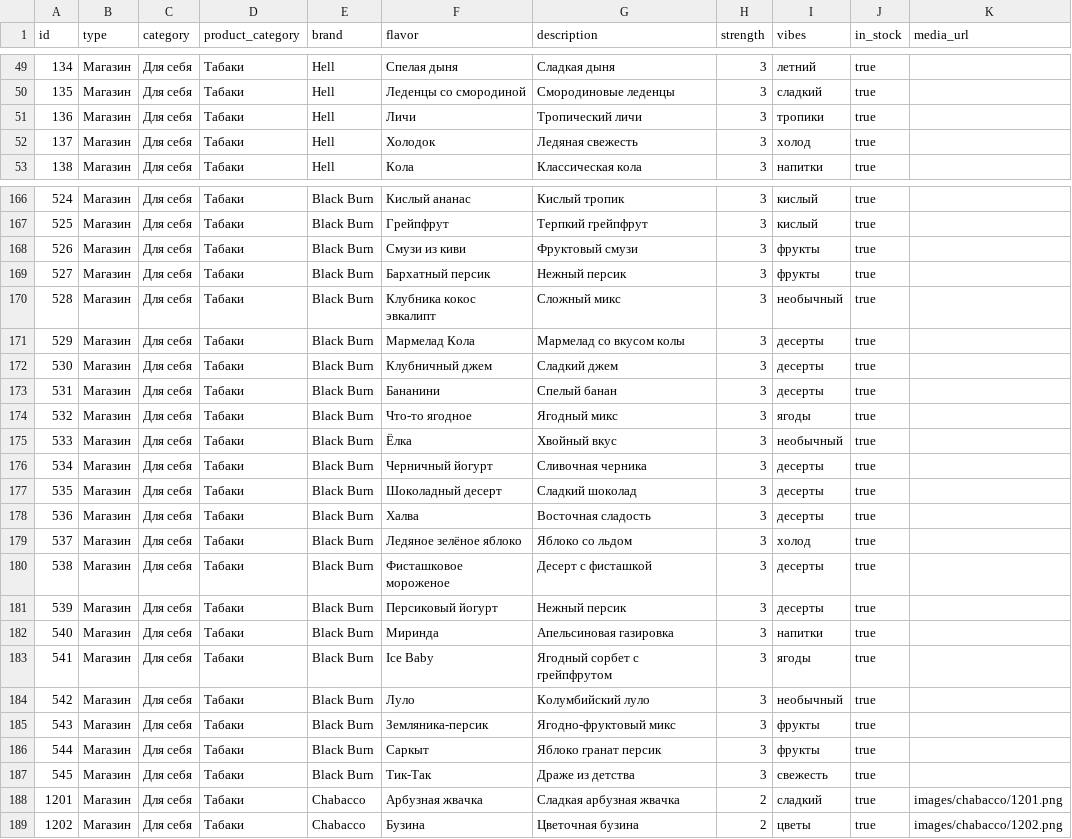
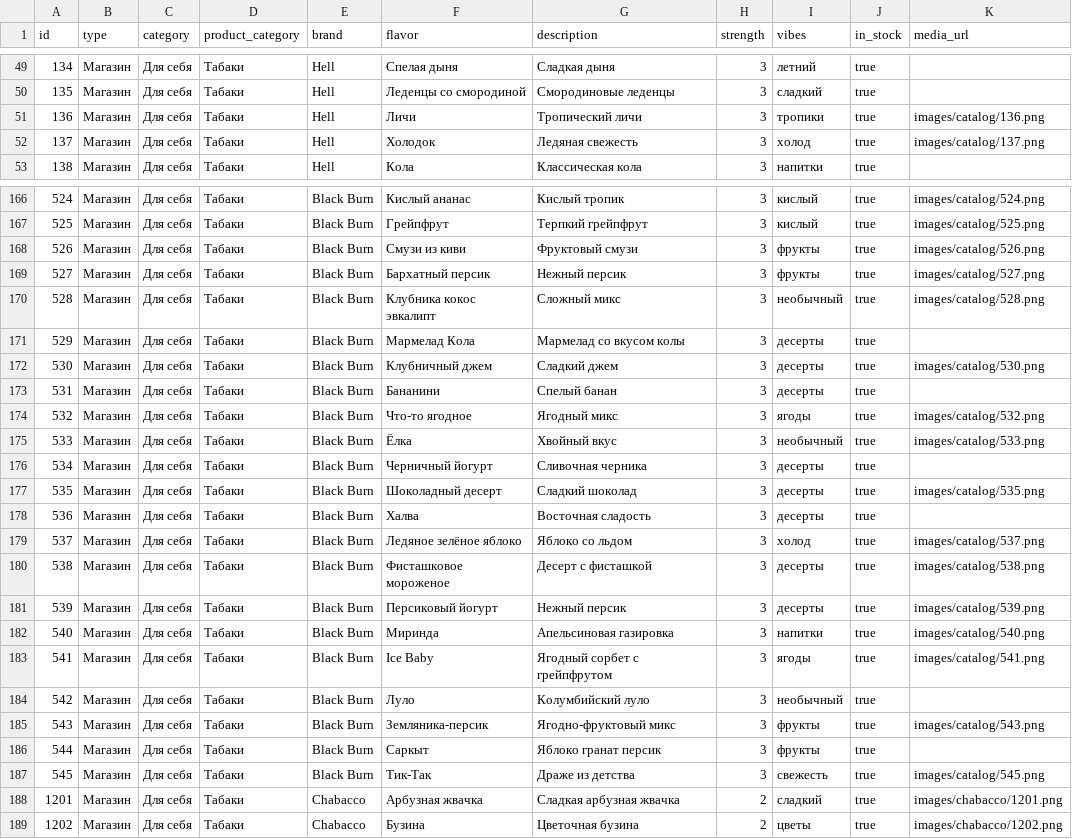
Before and after one commit to roronoa747/skayfom, a CSV file: catalog_template.csv, drawn as a sheet; only a part is shown, gaps mark what is left out; the diff covers the shown part only.

Commit message:
feat: automate catalog image synchronization from Yandex Disk and update product CSV metadata

```diff
--- a/catalog_template.csv
+++ b/catalog_template.csv
@@ -50,4 +50,4 @@
 135,Магазин,Для себя,Табаки,Hell,Леденцы со смородиной,Смородиновые леденцы,3,сладкий,true,
-136,Магазин,Для себя,Табаки,Hell,Личи,Тропический личи,3,тропики,true,
-137,Магазин,Для себя,Табаки,Hell,Холодок,Ледяная свежесть,3,холод,true,
+136,Магазин,Для себя,Табаки,Hell,Личи,Тропический личи,3,тропики,true,images/catalog/136.png
+137,Магазин,Для себя,Табаки,Hell,Холодок,Ледяная свежесть,3,холод,true,images/catalog/137.png
 138,Магазин,Для себя,Табаки,Hell,Кола,Классическая кола,3,напитки,true,
@@ -166,23 +166,23 @@
-524,Магазин,Для себя,Табаки,Black Burn,Кислый ананас,Кислый тропик,3,кислый,true,
-525,Магазин,Для себя,Табаки,Black Burn,Грейпфрут,Терпкий грейпфрут,3,кислый,true,
-526,Магазин,Для себя,Табаки,Black Burn,Смузи из киви,Фруктовый смузи,3,фрукты,true,
-527,Магазин,Для себя,Табаки,Black Burn,Бархатный персик,Нежный персик,3,фрукты,true,
-528,Магазин,Для себя,Табаки,Black Burn,Клубника кокос эвкалипт,Сложный микс,3,необычный,true,
+524,Магазин,Для себя,Табаки,Black Burn,Кислый ананас,Кислый тропик,3,кислый,true,images/catalog/524.png
+525,Магазин,Для себя,Табаки,Black Burn,Грейпфрут,Терпкий грейпфрут,3,кислый,true,images/catalog/525.png
+526,Магазин,Для себя,Табаки,Black Burn,Смузи из киви,Фруктовый смузи,3,фрукты,true,images/catalog/526.png
+527,Магазин,Для себя,Табаки,Black Burn,Бархатный персик,Нежный персик,3,фрукты,true,images/catalog/527.png
+528,Магазин,Для себя,Табаки,Black Burn,Клубника кокос эвкалипт,Сложный микс,3,необычный,true,images/catalog/528.png
 529,Магазин,Для себя,Табаки,Black Burn,Мармелад Кола,Мармелад со вкусом колы,3,десерты,true,
-530,Магазин,Для себя,Табаки,Black Burn,Клубничный джем,Сладкий джем,3,десерты,true,
+530,Магазин,Для себя,Табаки,Black Burn,Клубничный джем,Сладкий джем,3,десерты,true,images/catalog/530.png
 531,Магазин,Для себя,Табаки,Black Burn,Бананини,Спелый банан,3,десерты,true,
-532,Магазин,Для себя,Табаки,Black Burn,Что-то ягодное,Ягодный микс,3,ягоды,true,
-533,Магазин,Для себя,Табаки,Black Burn,Ёлка,Хвойный вкус,3,необычный,true,
+532,Магазин,Для себя,Табаки,Black Burn,Что-то ягодное,Ягодный микс,3,ягоды,true,images/catalog/532.png
+533,Магазин,Для себя,Табаки,Black Burn,Ёлка,Хвойный вкус,3,необычный,true,images/catalog/533.png
 534,Магазин,Для себя,Табаки,Black Burn,Черничный йогурт,Сливочная черника,3,десерты,true,
-535,Магазин,Для себя,Табаки,Black Burn,Шоколадный десерт,Сладкий шоколад,3,десерты,true,
+535,Магазин,Для себя,Табаки,Black Burn,Шоколадный десерт,Сладкий шоколад,3,десерты,true,images/catalog/535.png
 536,Магазин,Для себя,Табаки,Black Burn,Халва,Восточная сладость,3,десерты,true,
-537,Магазин,Для себя,Табаки,Black Burn,Ледяное зелёное яблоко,Яблоко со льдом,3,холод,true,
-538,Магазин,Для себя,Табаки,Black Burn,Фисташковое мороженое,Десерт с фисташкой,3,десерты,true,
-539,Магазин,Для себя,Табаки,Black Burn,Персиковый йогурт,Нежный персик,3,десерты,true,
-540,Магазин,Для себя,Табаки,Black Burn,Миринда,Апельсиновая газировка,3,напитки,true,
-541,Магазин,Для себя,Табаки,Black Burn,Ice Baby,Ягодный сорбет с грейпфрутом,3,ягоды,true,
+537,Магазин,Для себя,Табаки,Black Burn,Ледяное зелёное яблоко,Яблоко со льдом,3,холод,true,images/catalog/537.png
+538,Магазин,Для себя,Табаки,Black Burn,Фисташковое мороженое,Десерт с фисташкой,3,десерты,true,images/catalog/538.png
+539,Магазин,Для себя,Табаки,Black Burn,Персиковый йогурт,Нежный персик,3,десерты,true,images/catalog/539.png
+540,Магазин,Для себя,Табаки,Black Burn,Миринда,Апельсиновая газировка,3,напитки,true,images/catalog/540.png
+541,Магазин,Для себя,Табаки,Black Burn,Ice Baby,Ягодный сорбет с грейпфрутом,3,ягоды,true,images/catalog/541.png
 542,Магазин,Для себя,Табаки,Black Burn,Луло,Колумбийский луло,3,необычный,true,
-543,Магазин,Для себя,Табаки,Black Burn,Земляника-персик,Ягодно-фруктовый микс,3,фрукты,true,
+543,Магазин,Для себя,Табаки,Black Burn,Земляника-персик,Ягодно-фруктовый микс,3,фрукты,true,images/catalog/543.png
 544,Магазин,Для себя,Табаки,Black Burn,Саркыт,Яблоко гранат персик,3,фрукты,true,
-545,Магазин,Для себя,Табаки,Black Burn,Тик-Так,Драже из детства,3,свежесть,true,
+545,Магазин,Для себя,Табаки,Black Burn,Тик-Так,Драже из детства,3,свежесть,true,images/catalog/545.png
 1201,Магазин,Для себя,Табаки,Chabacco,Арбузная жвачка,Сладкая арбузная жвачка,2,сладкий,true,images/chabacco/1201.png
```
Also changed, not shown: 30 edited cells elsewhere in this file, 59 other files.
